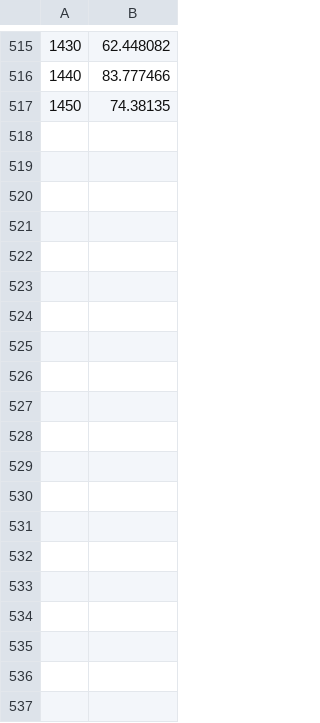
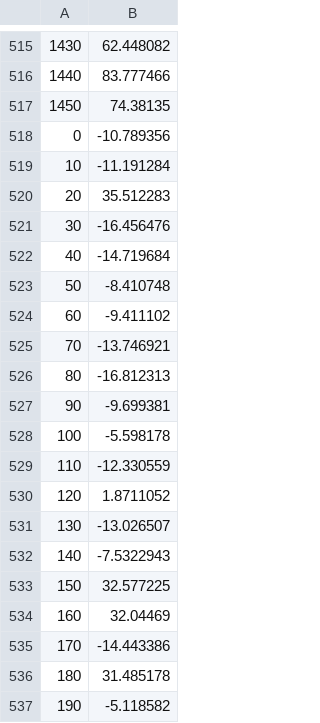
Before and after one commit to tperey/FinalProjAA228, a CSV file: UNDv1_models/UNDv1Clb_qlog.csv, drawn as a sheet; only a part is shown, gaps mark what is left out; the diff covers the shown part only.

Commit message:
Most recent changes

```diff
--- a/UNDv1_models/UNDv1Clb_qlog.csv
+++ b/UNDv1_models/UNDv1Clb_qlog.csv
@@ -517 +517,21 @@
 1450,74.38135
+0,-10.789356
+10,-11.191284
+20,35.512283
+30,-16.456476
+40,-14.719684
+50,-8.410748
+60,-9.411102
+70,-13.746921
+80,-16.812313
+90,-9.699381
+100,-5.598178
+110,-12.330559
+120,1.8711052
+130,-13.026507
+140,-7.5322943
+150,32.577225
+160,32.04469
+170,-14.443386
+180,31.485178
+190,-5.118582
```
Also changed, not shown: 38 added rows elsewhere in this file.
